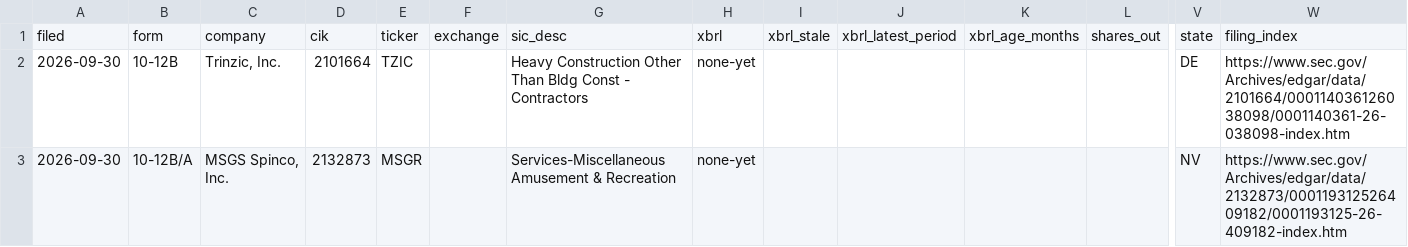
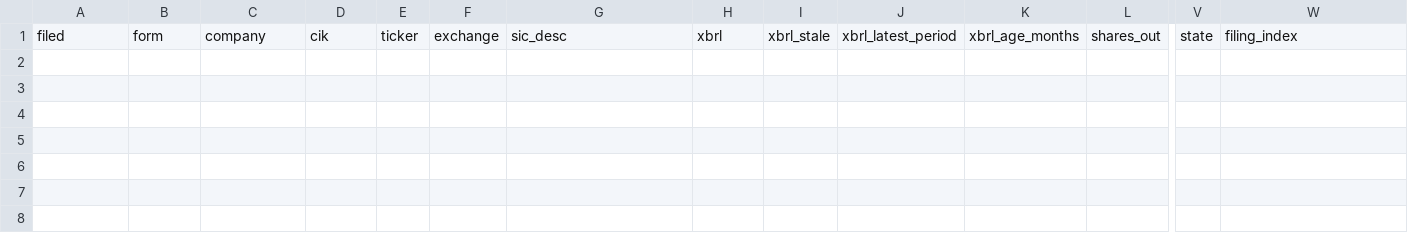
Before and after one commit to parthb762/spinoff-repo, a CSV file: spinoff_out/spinoffs.csv, drawn as a sheet; only a part is shown, gaps mark what is left out; rows hold the shown columns only; the diff names each change by its address in the sheet, - before the commit and + after, or states it on an @@ line.

```diff
--- a/spinoff_out/spinoffs.csv
+++ b/spinoff_out/spinoffs.csv
-row 2: 2026-09-30 | 10-12B | Trinzic, Inc. | 2101664 | TZIC |  | Heavy Construction Other Than Bldg Const - Contractors | none-yet |  |  |  |  | DE | https://www.sec.gov/Archives/edgar/data/2101664/000114036126038098/0001140361-26-038098-index.htm
-row 3: 2026-09-30 | 10-12B/A | MSGS Spinco, Inc. | 2132873 | MSGR |  | Services-Miscellaneous Amusement & Recreation | none-yet |  |  |  |  | NV | https://www.sec.gov/Archives/edgar/data/2132873/000119312526409182/0001193125-26-409182-index.htm
```
Also changed, not shown: 2 other files.
